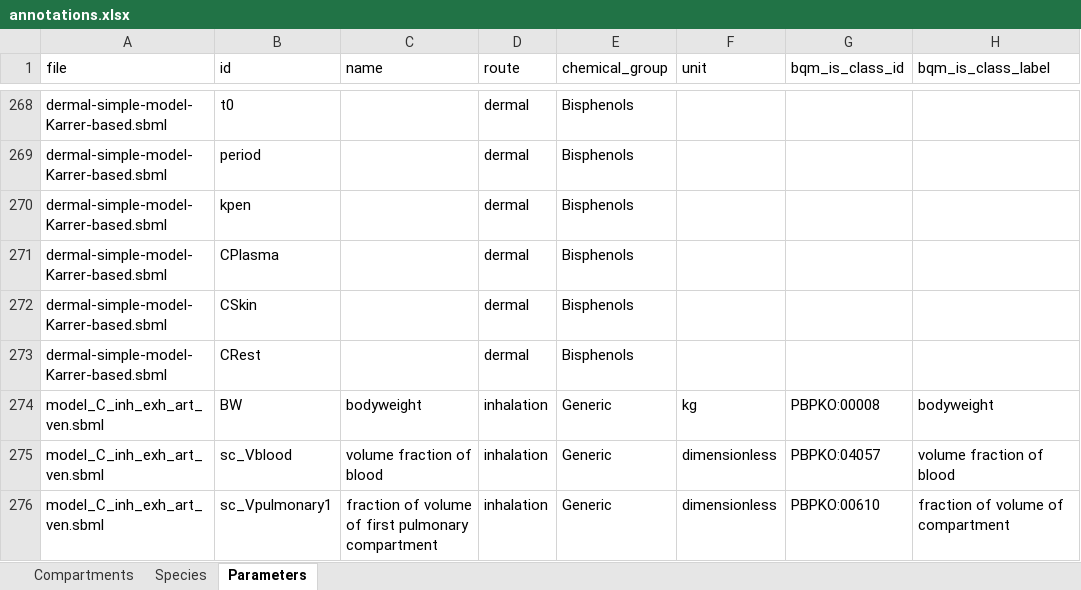
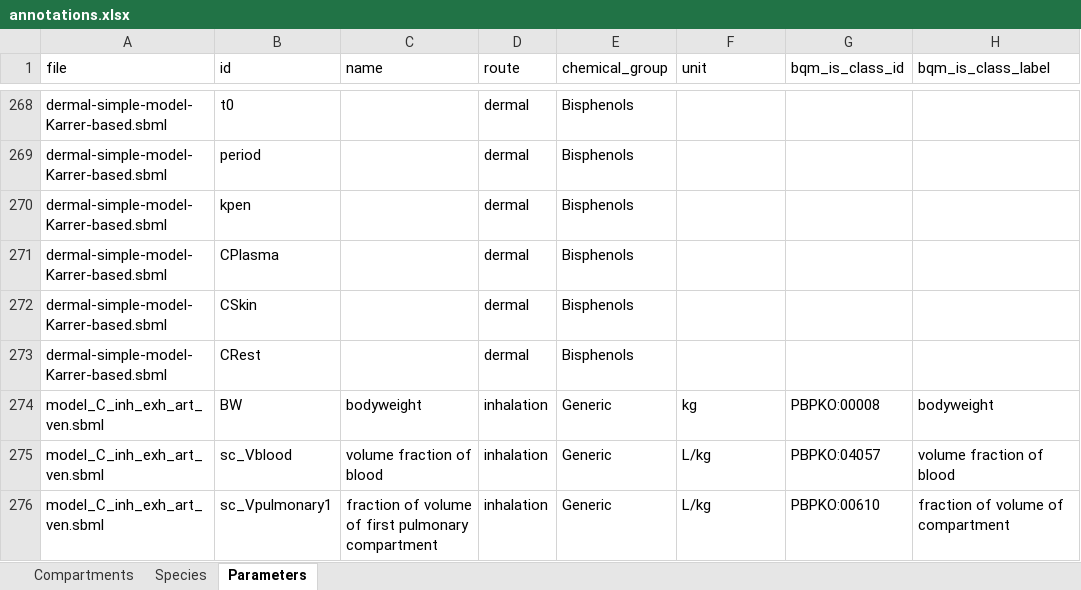
Before and after one commit to fair-pbk/exposure-route-pbk-models, an Excel workbook: models/annotations.xlsx, sheet Parameters, drawn as a sheet; only a part is shown, gaps mark what is left out; values as stored, in another font and other column widths than the file's, no borders; the diff covers the shown part only; the diff names each change by its address in the sheet, - before the commit and + after, or states it on an @@ line.

```diff
--- a/models/annotations.xlsx (sheet Parameters)
+++ b/models/annotations.xlsx (sheet Parameters)
-F275:F276 (unit): dimensionless
+F275:F276 (unit): L/kg
```
Also changed, not shown: 11 edited cells elsewhere in this sheet, models/models_overview.xlsx, models/parameterisations.xlsx, 24 other files.
